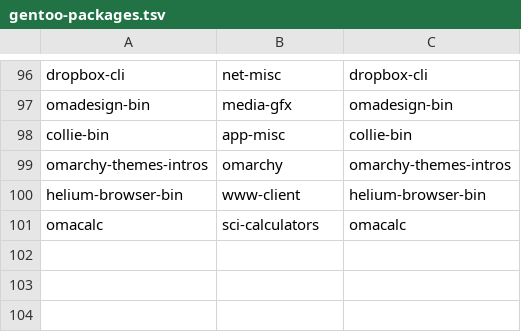
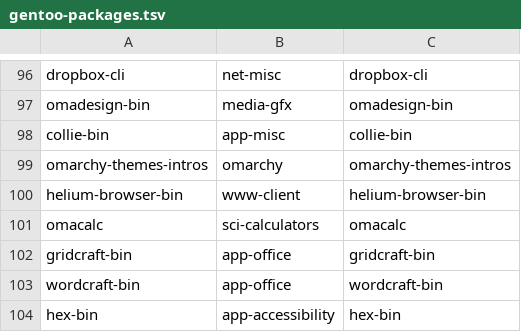
Before and after one commit to Lax/omarchy-gentoo, a TSV file: helpers/gentoo-packages.tsv, drawn as a sheet; only a part is shown, gaps mark what is left out.

Commit message:
overlay: port gridcraft-bin, wordcraft-bin, hex-bin

```diff
--- a/helpers/gentoo-packages.tsv
+++ b/helpers/gentoo-packages.tsv
@@ -101 +101,4 @@ helium-browser-bin	www-client	helium-browser-bin
 omacalc	sci-calculators	omacalc
+gridcraft-bin	app-office	gridcraft-bin
+wordcraft-bin	app-office	wordcraft-bin
+hex-bin	app-accessibility	hex-bin
```
Also changed, not shown: 10 other files.
